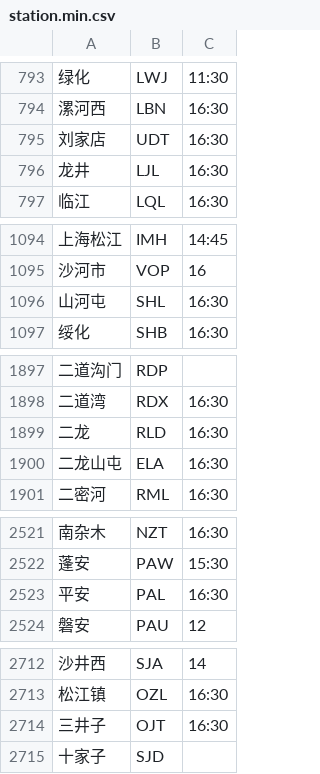
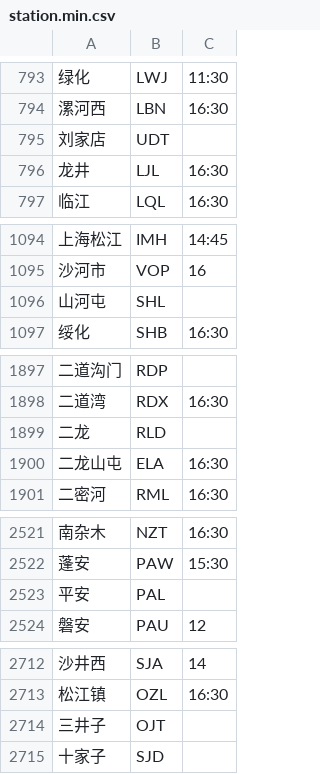
Before and after one commit to gpx0214/gpx0214.github.io, a CSV file: js/station.min.csv, drawn as a sheet; only a part is shown, gaps mark what is left out; the diff covers the shown part only.

Commit message:
auto commit 250803

```diff
--- a/js/station.min.csv
+++ b/js/station.min.csv
@@ -794,3 +794,3 @@
 漯河西,LBN,16:30
-刘家店,UDT,16:30
+刘家店,UDT
 龙井,LJL,16:30
@@ -1095,3 +1095,3 @@
 沙河市,VOP,16
-山河屯,SHL,16:30
+山河屯,SHL
 绥化,SHB,16:30
@@ -1898,3 +1898,3 @@
 二道湾,RDX,16:30
-二龙,RLD,16:30
+二龙,RLD
 二龙山屯,ELA,16:30
@@ -2522,3 +2522,3 @@
 蓬安,PAW,15:30
-平安,PAL,16:30
+平安,PAL
 磐安,PAU,12
@@ -2713,3 +2713,3 @@
 松江镇,OZL,16:30
-三井子,OJT,16:30
+三井子,OJT
 十家子,SJD
```
Also changed, not shown: 2 edited cells elsewhere in this file.
